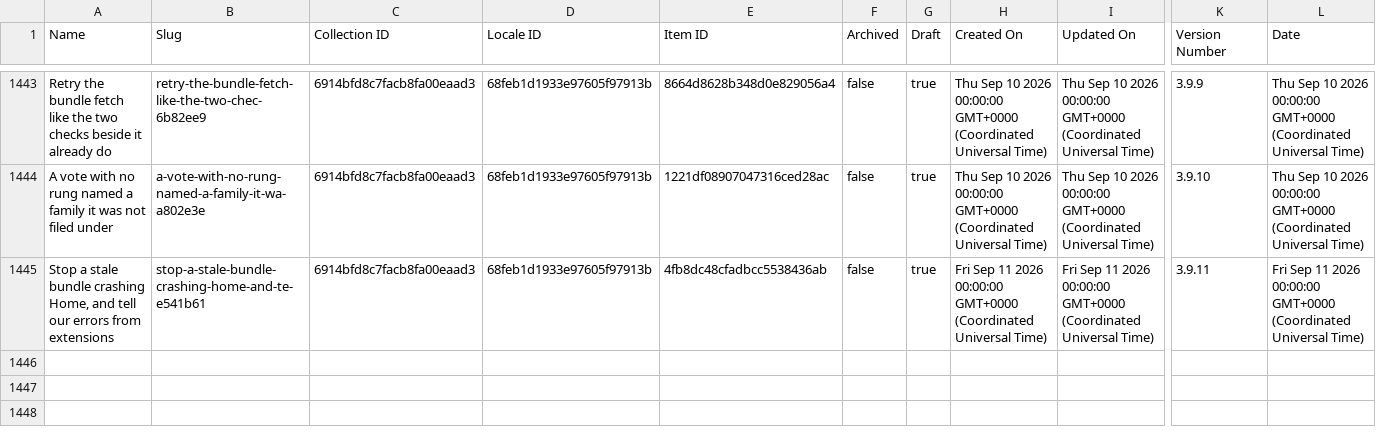
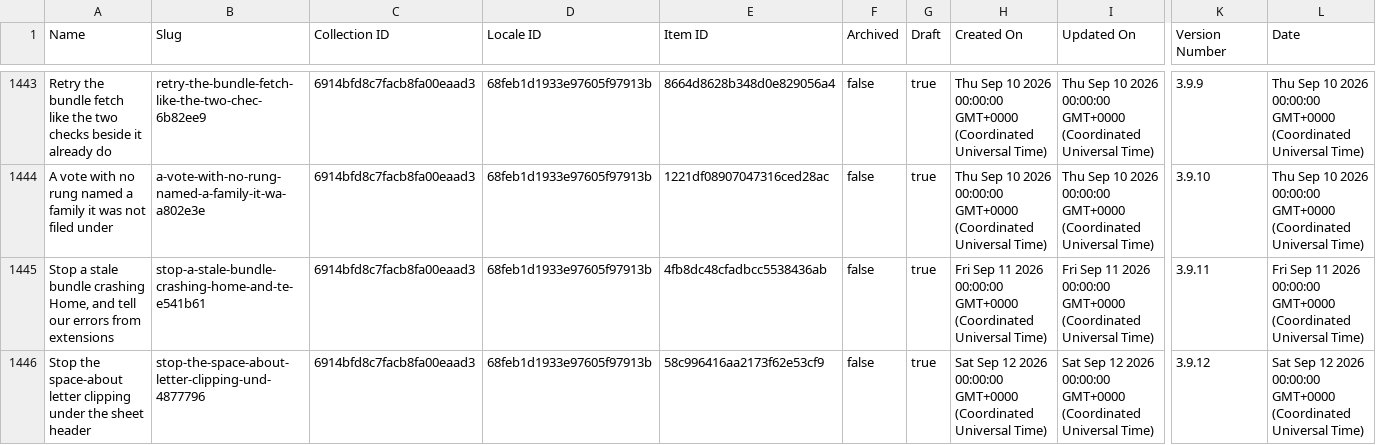
Before and after one commit to harvouscom/harvous.com, a CSV file: data/webflow-changelog.csv, drawn as a sheet; only a part is shown, gaps mark what is left out; rows hold the shown columns only; the diff names each change by its address in the sheet, - before the commit and + after, or states it on an @@ line.

```diff
--- a/data/webflow-changelog.csv
+++ b/data/webflow-changelog.csv
+row 1446: Stop the space-about letter clipping under the sheet header | stop-the-space-about-letter-clipping-und-4877796 | 6914bfd8c7facb8fa00eaad3 | 68feb1d1933e97605f97913b | 58c996416aa2173f62e53cf9 | false | true | Sat Sep 12 2026 00:00:00 GMT+0000 (Coordinated Universal Time) | Sat Sep 12 2026 00:00:00 GMT+0000 (Coordinated Universal Time) | 3.9.12 | Sat Sep 12 2026 00:00:00 GMT+0000 (Coordinated Universal Time)
```
